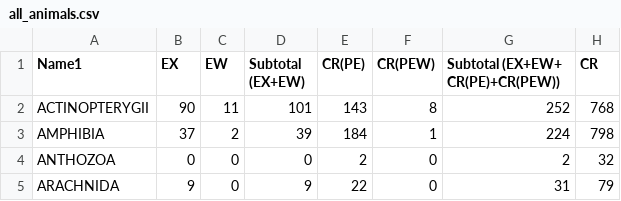
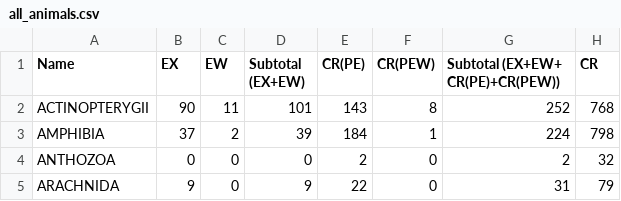
Before and after one commit to tzii-yn/mar-57, a CSV file: data/all_animals.csv, drawn as a sheet; only a part is shown; the diff names each change by its address in the sheet, - before the commit and + after, or states it on an @@ line.

Commit message:
remove test 1

```diff
--- a/data/all_animals.csv
+++ b/data/all_animals.csv
-A1: Name1
+A1: Name
```
